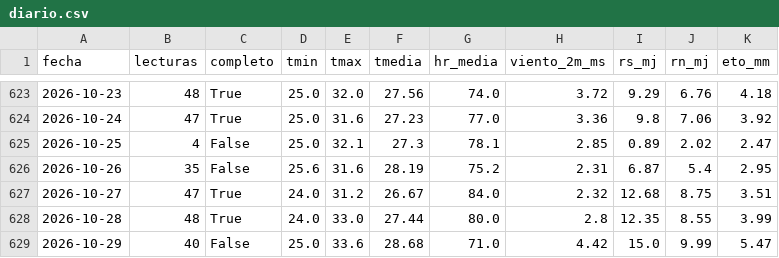
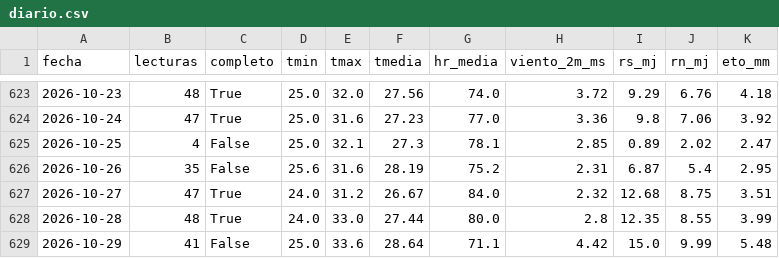
Before and after one commit to JosueValdiviezoS/estacion-meteo, a CSV file: data/diario.csv, drawn as a sheet; only a part is shown, gaps mark what is left out.

Commit message:
Nuevas lecturas

```diff
--- a/data/diario.csv
+++ b/data/diario.csv
@@ -628,2 +628,2 @@ fecha,lecturas,completo,tmin,tmax,tmedia,hr_media,viento_2m_ms,rs_mj,rn_mj,eto_m
 2026-10-28,48,True,24.0,33.0,27.44,80.0,2.8,12.35,8.55,3.99
-2026-10-29,40,False,25.0,33.6,28.68,71.0,4.42,15.0,9.99,5.47
+2026-10-29,41,False,25.0,33.6,28.64,71.1,4.42,15.0,9.99,5.48
```
Also changed, not shown: data/etc_diaria.csv, 2 other files.
